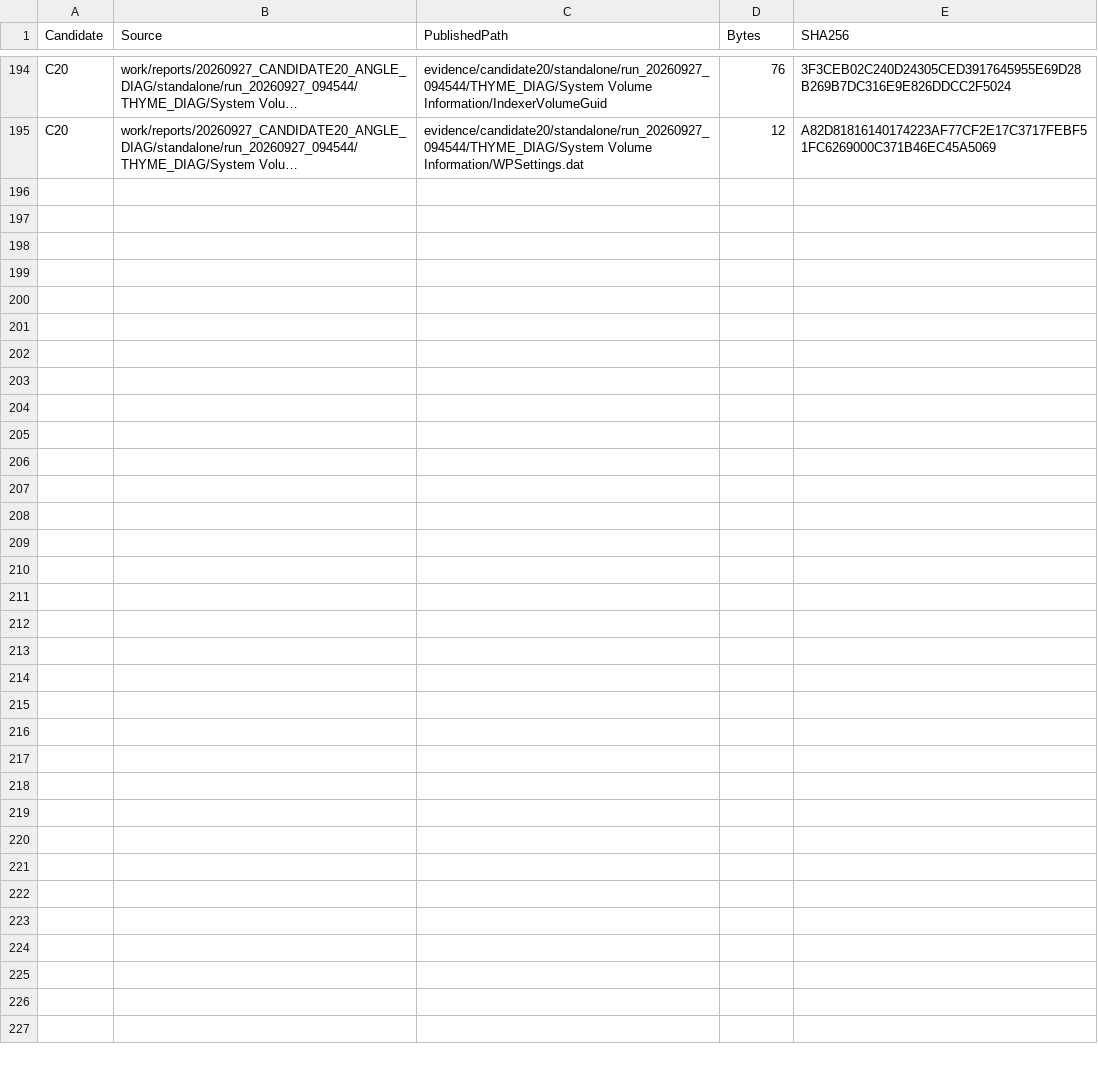
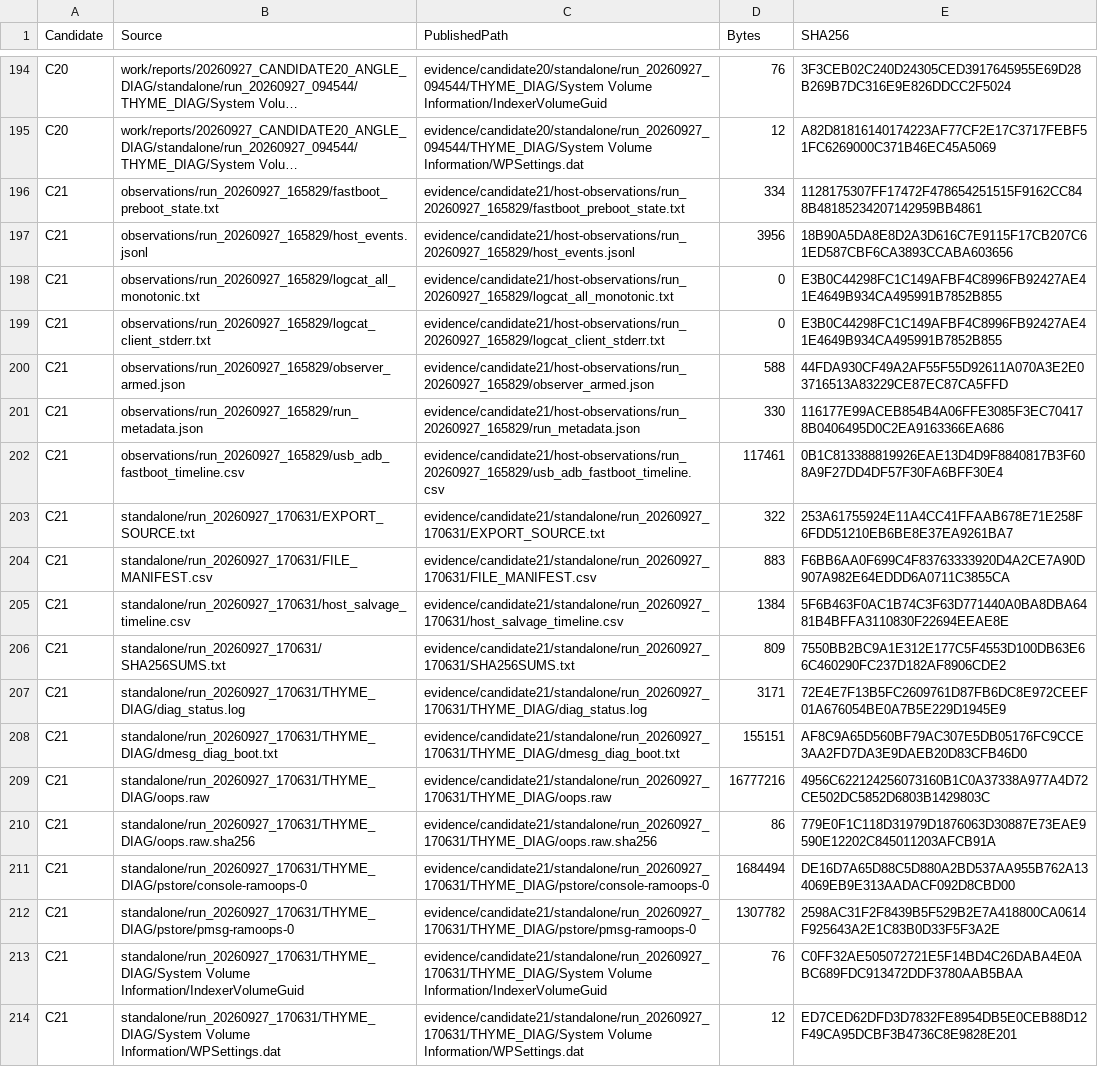
Before and after one commit to ROCK-VK/thyme-hyperos4-port, a CSV file: evidence/RAW_EVIDENCE_MANIFEST.csv, drawn as a sheet; only a part is shown, gaps mark what is left out; long unchanged cells end in …; the diff names each change by its address in the sheet, - before the commit and + after, or states it on an @@ line.

Commit message:
Publish C21 evidence and C22 Vulkan UMD experiment

```diff
--- a/evidence/RAW_EVIDENCE_MANIFEST.csv
+++ b/evidence/RAW_EVIDENCE_MANIFEST.csv
+row 196: C21 | observations/run_20260927_165829/fastboot_preboot_state.txt | evidence/candidate21/host-observations/run_20260927_165829/fastboot_preboot_state.txt | 334 | 1128175307FF17472F478654251515F9162CC848B48185234207142959BB4861
+row 197: C21 | observations/run_20260927_165829/host_events.jsonl | evidence/candidate21/host-observations/run_20260927_165829/host_events.jsonl | 3956 | 18B90A5DA8E8D2A3D616C7E9115F17CB207C61ED587CBF6CA3893CCABA603656
+row 198: C21 | observations/run_20260927_165829/logcat_all_monotonic.txt | evidence/candidate21/host-observations/run_20260927_165829/logcat_all_monotonic.txt | 0 | E3B0C44298FC1C149AFBF4C8996FB92427AE41E4649B934CA495991B7852B855
+row 199: C21 | observations/run_20260927_165829/logcat_client_stderr.txt | evidence/candidate21/host-observations/run_20260927_165829/logcat_client_stderr.txt | 0 | E3B0C44298FC1C149AFBF4C8996FB92427AE41E4649B934CA495991B7852B855
+row 200: C21 | observations/run_20260927_165829/observer_armed.json | evidence/candidate21/host-observations/run_20260927_165829/observer_armed.json | 588 | 44FDA930CF49A2AF55F55D92611A070A3E2E03716513A83229CE87EC87CA5FFD
+row 201: C21 | observations/run_20260927_165829/run_metadata.json | evidence/candidate21/host-observations/run_20260927_165829/run_metadata.json | 330 | 116177E99ACEB854B4A06FFE3085F3EC704178B0406495D0C2EA9163366EA686
+row 202: C21 | observations/run_20260927_165829/usb_adb_fastboot_timeline.csv | evidence/candidate21/host-observations/run_20260927_165829/usb_adb_fastboot_timeline.csv | 117461 | 0B1C813388819926EAE13D4D9F8840817B3F608A9F27DD4DF57F30FA6BFF30E4
+row 203: C21 | standalone/run_20260927_170631/EXPORT_SOURCE.txt | evidence/candidate21/standalone/run_20260927_170631/EXPORT_SOURCE.txt | 322 | 253A61755924E11A4CC41FFAAB678E71E258F6FDD51210EB6BE8E37EA9261BA7
+row 204: C21 | standalone/run_20260927_170631/FILE_MANIFEST.csv | evidence/candidate21/standalone/run_20260927_170631/FILE_MANIFEST.csv | 883 | F6BB6AA0F699C4F83763333920D4A2CE7A90D907A982E64EDDD6A0711C3855CA
+row 205: C21 | standalone/run_20260927_170631/host_salvage_timeline.csv | evidence/candidate21/standalone/run_20260927_170631/host_salvage_timeline.csv | 1384 | 5F6B463F0AC1B74C3F63D771440A0BA8DBA6481B4BFFA3110830F22694EEAE8E
+row 206: C21 | standalone/run_20260927_170631/SHA256SUMS.txt | evidence/candidate21/standalone/run_20260927_170631/SHA256SUMS.txt | 809 | 7550BB2BC9A1E312E177C5F4553D100DB63E66C460290FC237D182AF8906CDE2
+row 207: C21 | standalone/run_20260927_170631/THYME_DIAG/diag_status.log | evidence/candidate21/standalone/run_20260927_170631/THYME_DIAG/diag_status.log | 3171 | 72E4E7F13B5FC2609761D87FB6DC8E972CEEF01A676054BE0A7B5E229D1945E9
+row 208: C21 | standalone/run_20260927_170631/THYME_DIAG/dmesg_diag_boot.txt | evidence/candidate21/standalone/run_20260927_170631/THYME_DIAG/dmesg_diag_boot.txt | 155151 | AF8C9A65D560BF79AC307E5DB05176FC9CCE3AA2FD7DA3E9DAEB20D83CFB46D0
+row 209: C21 | standalone/run_20260927_170631/THYME_DIAG/oops.raw | evidence/candidate21/standalone/run_20260927_170631/THYME_DIAG/oops.raw | 16777216 | 4956C622124256073160B1C0A37338A977A4D72CE502DC5852D6803B1429803C
+row 210: C21 | standalone/run_20260927_170631/THYME_DIAG/oops.raw.sha256 | evidence/candidate21/standalone/run_20260927_170631/THYME_DIAG/oops.raw.sha256 | 86 | 779E0F1C118D31979D1876063D30887E73EAE9590E12202C845011203AFCB91A
+row 211: C21 | standalone/run_20260927_170631/THYME_DIAG/pstore/console-ramoops-0 | evidence/candidate21/standalone/run_20260927_170631/THYME_DIAG/pstore/console-ramoops-0 | 1684494 | DE16D7A65D88C5D880A2BD537AA955B762A134069EB9E313AADACF092D8CBD00
+row 212: C21 | standalone/run_20260927_170631/THYME_DIAG/pstore/pmsg-ramoops-0 | evidence/candidate21/standalone/run_20260927_170631/THYME_DIAG/pstore/pmsg-ramoops-0 | 1307782 | 2598AC31F2F8439B5F529B2E7A418800CA0614F925643A2E1C83B0D33F5F3A2E
+row 213: C21 | standalone/run_20260927_170631/THYME_DIAG/System Volume Information/IndexerVolumeGuid | evidence/candidate21/standalone/run_20260927_170631/THYME_DIAG/System Volume Information/IndexerVolumeGuid | 76 | C0FF32AE505072721E5F14BD4C26DABA4E0ABC689FDC913472DDF3780AAB5BAA
+row 214: C21 | standalone/run_20260927_170631/THYME_DIAG/System Volume Information/WPSettings.dat | evidence/candidate21/standalone/run_20260927_170631/THYME_DIAG/System Volume Information/WPSettings.dat | 12 | ED7CED62DFD3D7832FE8954DB5E0CEB88D12F49CA95DCBF3B4736C8E9828E201
```
Also changed, not shown: 34 other files.
